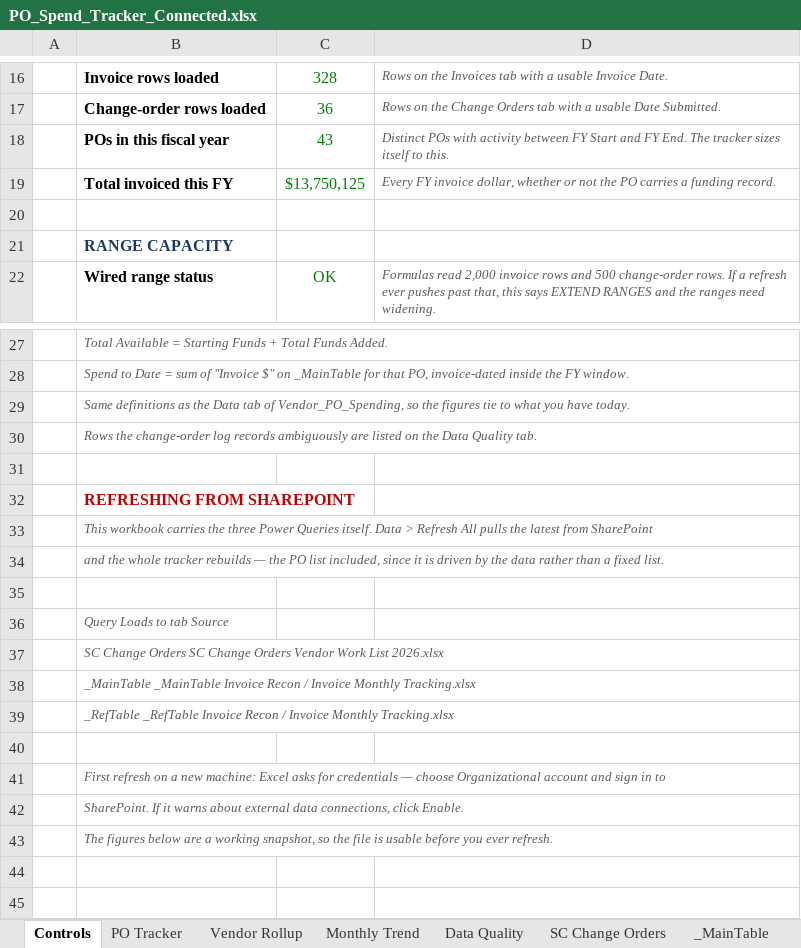
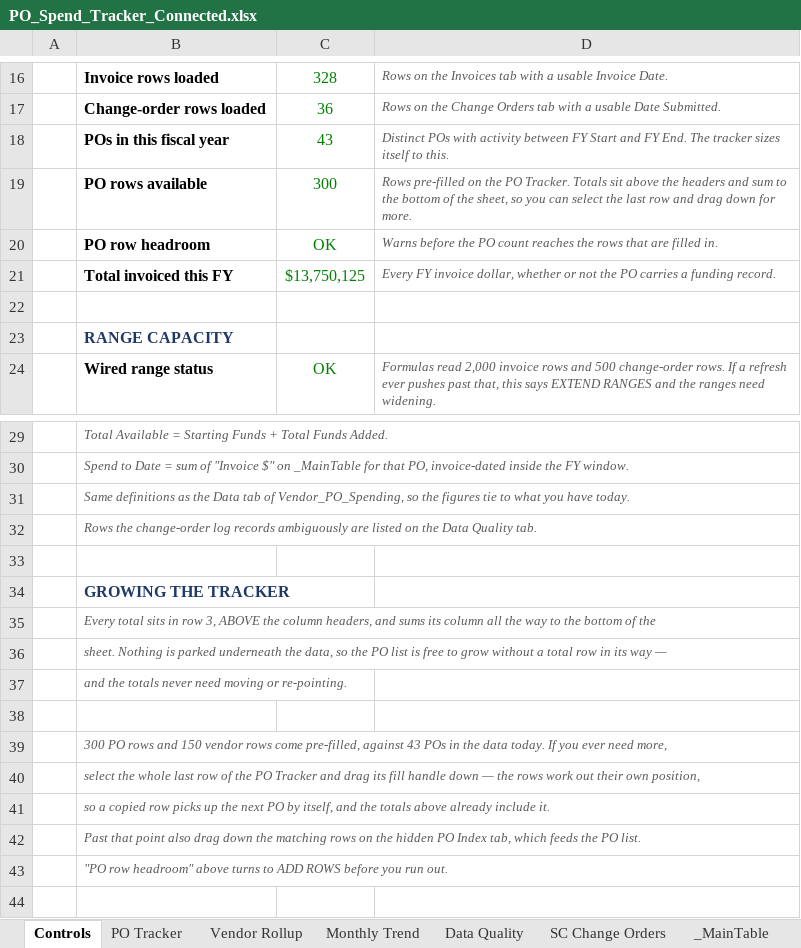
Before and after one commit to hnemey/RMS-1, an Excel workbook: PO_Spend_Tracker_Connected.xlsx, sheet Controls, drawn as a sheet; only a part is shown, gaps mark what is left out; the shorter side is filled out with more unchanged rows; values as stored, in another font and other column widths than the file's, no borders; the diff names each change by its address in the sheet, - before the commit and + after, or states it on an @@ line.

```diff
--- a/PO_Spend_Tracker_Connected.xlsx (sheet Controls)
+++ b/PO_Spend_Tracker_Connected.xlsx (sheet Controls)
+row 19:  | PO rows available | 300 | Rows pre-filled on the PO Tracker. Totals sit above the headers and sum to the bottom of the sheet, so you can select the last row and drag down for more.
+row 20:  | PO row headroom | OK | Warns before the PO count reaches the rows that are filled in.
+row 33: (empty)
+row 34:  | GROWING THE TRACKER
+row 35:  | Every total sits in row 3, ABOVE the column headers, and sums its column all the way to the bottom of the
+row 36:  | sheet. Nothing is parked underneath the data, so the PO list is free to grow without a total row in its way —
+row 37:  | and the totals never need moving or re-pointing.
+row 38: (empty)
+row 39:  | 300 PO rows and 150 vendor rows come pre-filled, against 43 POs in the data today. If you ever need more,
+row 40:  | select the whole last row of the PO Tracker and drag its fill handle down — the rows work out their own position,
+row 41:  | so a copied row picks up the next PO by itself, and the totals above already include it.
+row 42:  | Past that point also drag down the matching rows on the hidden PO Index tab, which feeds the PO list.
+row 43:  | "PO row headroom" above turns to ADD ROWS before you run out.
```
Also changed, not shown: sheet Monthly Trend, sheet PO Tracker, sheet Vendor Rollup, formulas that keep their value.
